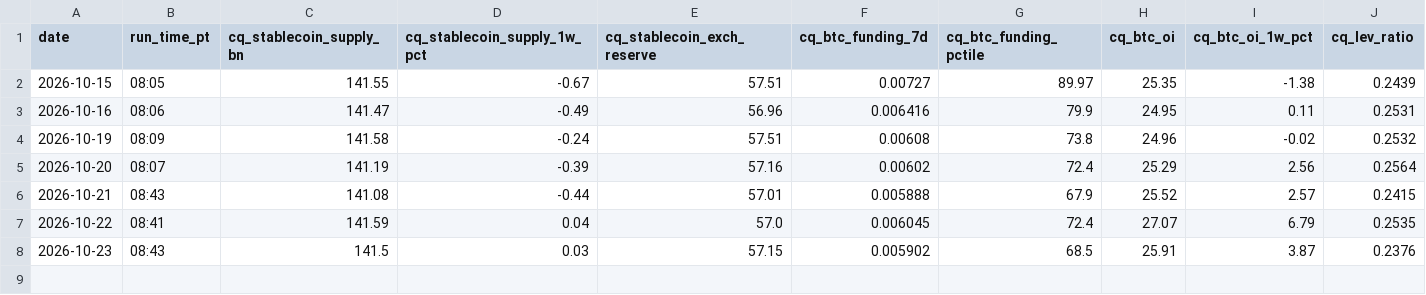
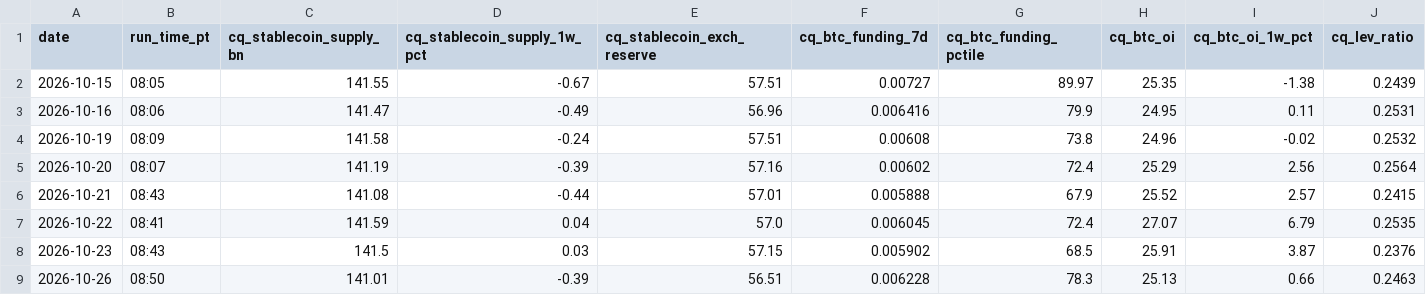
Before and after one commit to jemondragon/newsdata-mcp-server, a CSV file: fuse/history/crypto_timeseries.csv, drawn as a sheet; only a part is shown; rows hold the shown columns only; the diff names each change by its address in the sheet, - before the commit and + after, or states it on an @@ line.

```diff
--- a/fuse/history/crypto_timeseries.csv
+++ b/fuse/history/crypto_timeseries.csv
+row 9: 2026-10-26 | 08:50 | 141.01 | -0.39 | 56.51 | 0.006228 | 78.3 | 25.13 | 0.66 | 0.2463
```
Also changed, not shown: fuse/history/flag_events.csv, fuse/history/fuse_timeseries.csv, 1 other file.
